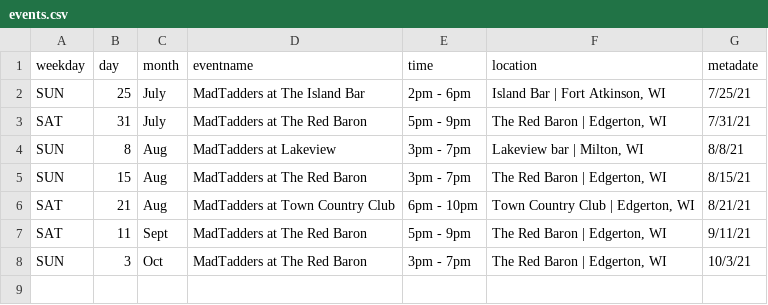
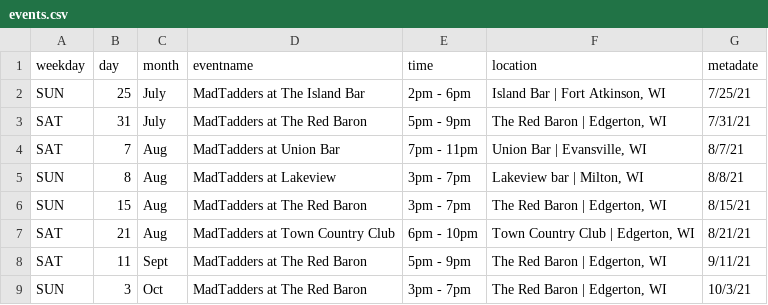
Before and after one commit to 12oss/madtadders, a CSV file: _gh_pages/_data/events.csv, drawn as a sheet; the diff names each change by its address in the sheet, - before the commit and + after, or states it on an @@ line.

```diff
--- a/_gh_pages/_data/events.csv
+++ b/_gh_pages/_data/events.csv
+row 4: SAT | 7 | Aug | MadTadders at Union Bar | 7pm - 11pm | Union Bar | Evansville, WI | 8/7/21
```
Also changed, not shown: 2 other files.
